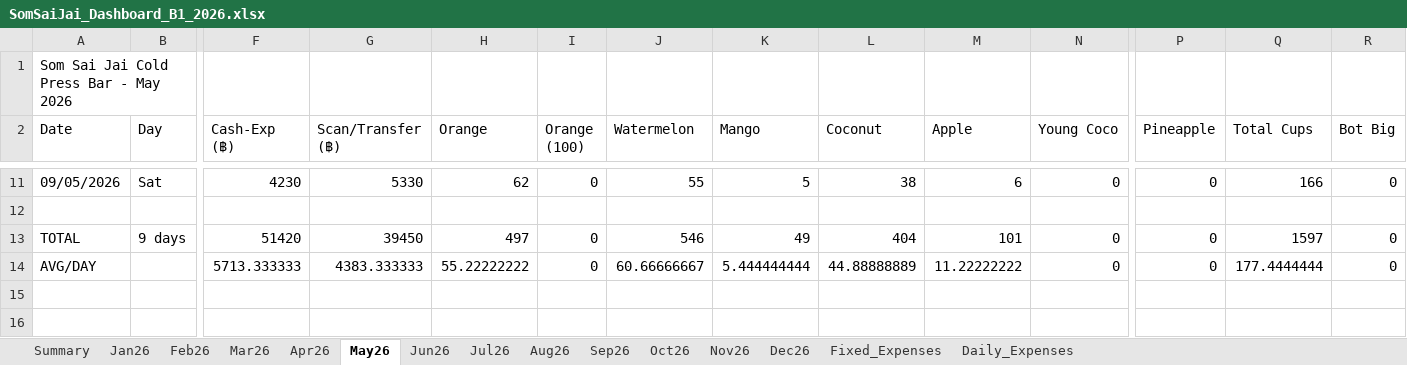
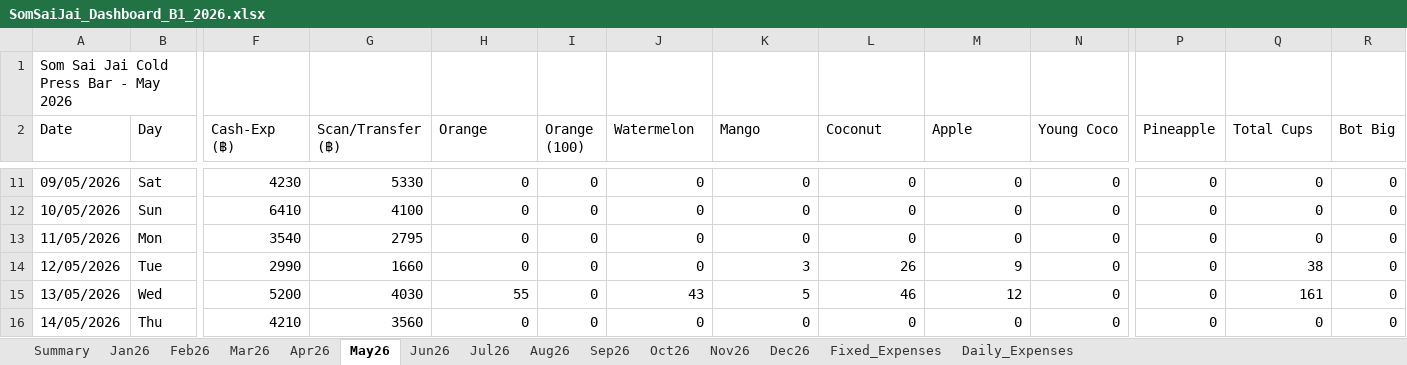
Before and after one commit to metasith-blessme/Somsaijai-Dashboard, an Excel workbook: 3_Automation_Dashboard/SomSaiJai_Dashboard_B1_2026.xlsx, sheet May26, drawn as a sheet; only a part is shown, gaps mark what is left out; values as stored, in another font and other column widths than the file's, no borders; removed rows and columns are numbered as before the commit, all else as after; rows hold the shown columns only; the diff covers the shown part only; the diff names each change by its address in the sheet, - before the commit and + after, or states it on an @@ line.

```diff
--- a/3_Automation_Dashboard/SomSaiJai_Dashboard_B1_2026.xlsx (sheet May26)
+++ b/3_Automation_Dashboard/SomSaiJai_Dashboard_B1_2026.xlsx (sheet May26)
-H11 (Orange): 62
+H11 (Orange): 0
-J11 (Watermelon): 55
+J11 (Watermelon): 0
-K11 (Mango): 5
+K11 (Mango): 0
-L11 (Coconut): 38
+L11 (Coconut): 0
-M11 (Apple): 6
+M11 (Apple): 0
-Q11 (Total Cups): 166
+Q11 (Total Cups): 0
-row 12: (empty)
+row 12: 10/05/2026 | Sun | 6410 | 4100 | 0 | 0 | 0 | 0 | 0 | 0 | 0 | 0 | 0 | 0
-row 13: TOTAL | 9 days | 51420 | 39450 | 497 | 0 | 546 | 49 | 404 | 101 | 0 | 0 | 1597 | 0
-row 14: AVG/DAY |  | 5713.333333 | 4383.333333 | 55.22222222 | 0 | 60.66666667 | 5.444444444 | 44.88888889 | 11.22222222 | 0 | 0 | 177.4444444 | 0
+row 13: 11/05/2026 | Mon | 3540 | 2795 | 0 | 0 | 0 | 0 | 0 | 0 | 0 | 0 | 0 | 0
+row 14: 12/05/2026 | Tue | 2990 | 1660 | 0 | 0 | 0 | 3 | 26 | 9 | 0 | 0 | 38 | 0
+row 15: 13/05/2026 | Wed | 5200 | 4030 | 55 | 0 | 43 | 5 | 46 | 12 | 0 | 0 | 161 | 0
+row 16: 14/05/2026 | Thu | 4210 | 3560 | 0 | 0 | 0 | 0 | 0 | 0 | 0 | 0 | 0 | 0
```
Also changed, not shown: 30 edited cells elsewhere in this sheet, 3_Automation_Dashboard/SomSaiJai_Dashboard_B2_2026.xlsx, 23 other files.
